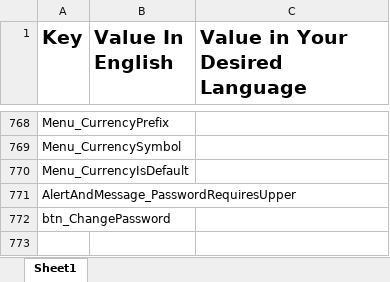
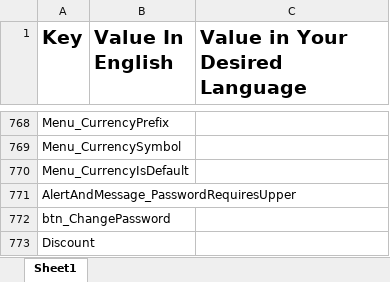
Before and after one commit to araditc/Arad.Portal, an Excel workbook: Arad.Portal.UI.Shop/wwwroot/Dictionaries/DictionaryTemplate.xlsx, sheet Sheet1, drawn as a sheet; only a part is shown, gaps mark what is left out; values as stored, in another font and other column widths than the file's, no borders; the diff names each change by its address in the sheet, - before the commit and + after, or states it on an @@ line.

```diff
--- a/Arad.Portal.UI.Shop/wwwroot/Dictionaries/DictionaryTemplate.xlsx (sheet Sheet1)
+++ b/Arad.Portal.UI.Shop/wwwroot/Dictionaries/DictionaryTemplate.xlsx (sheet Sheet1)
+row 773: Discount
```
Also changed, not shown: 17 other files.
